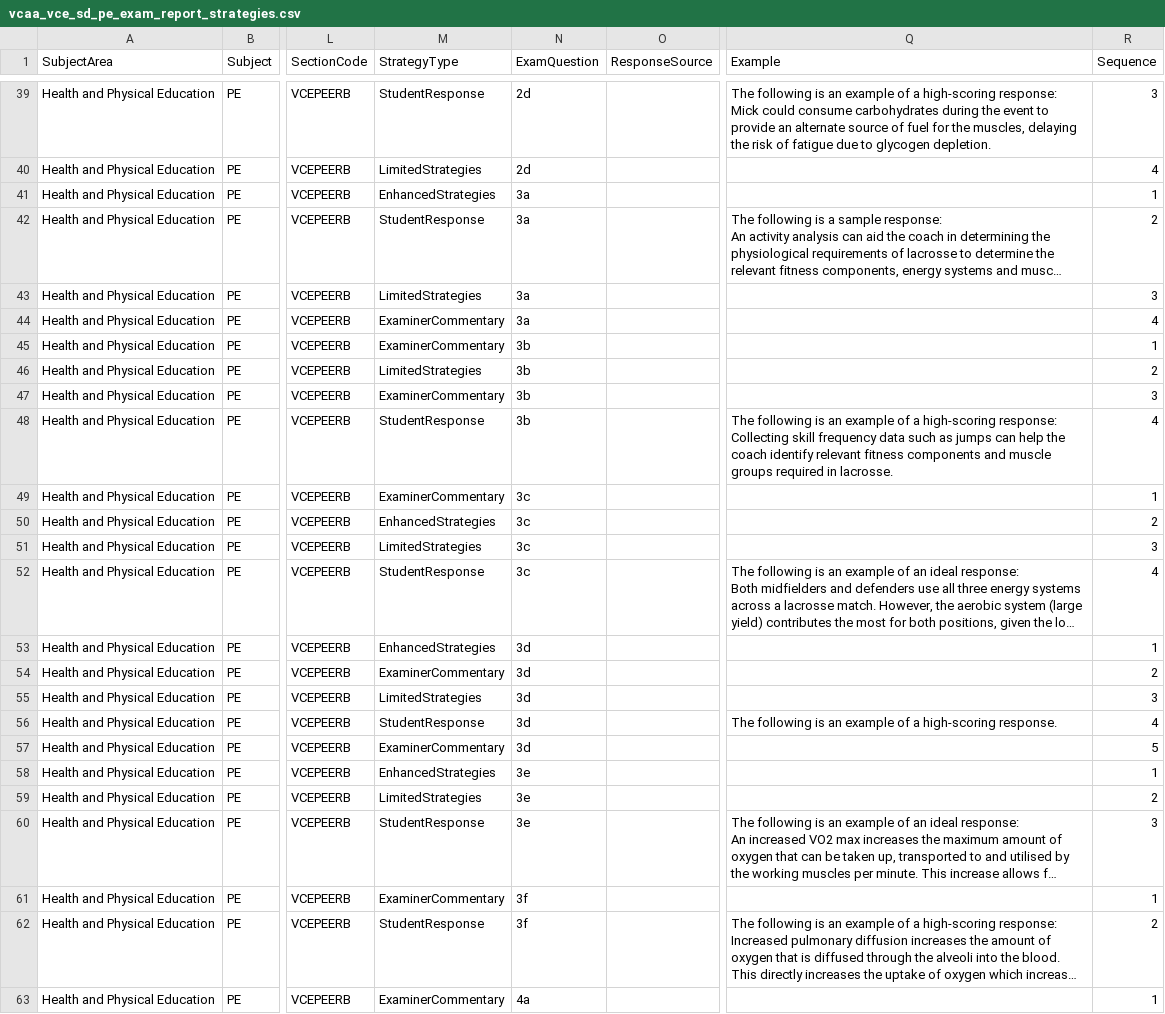
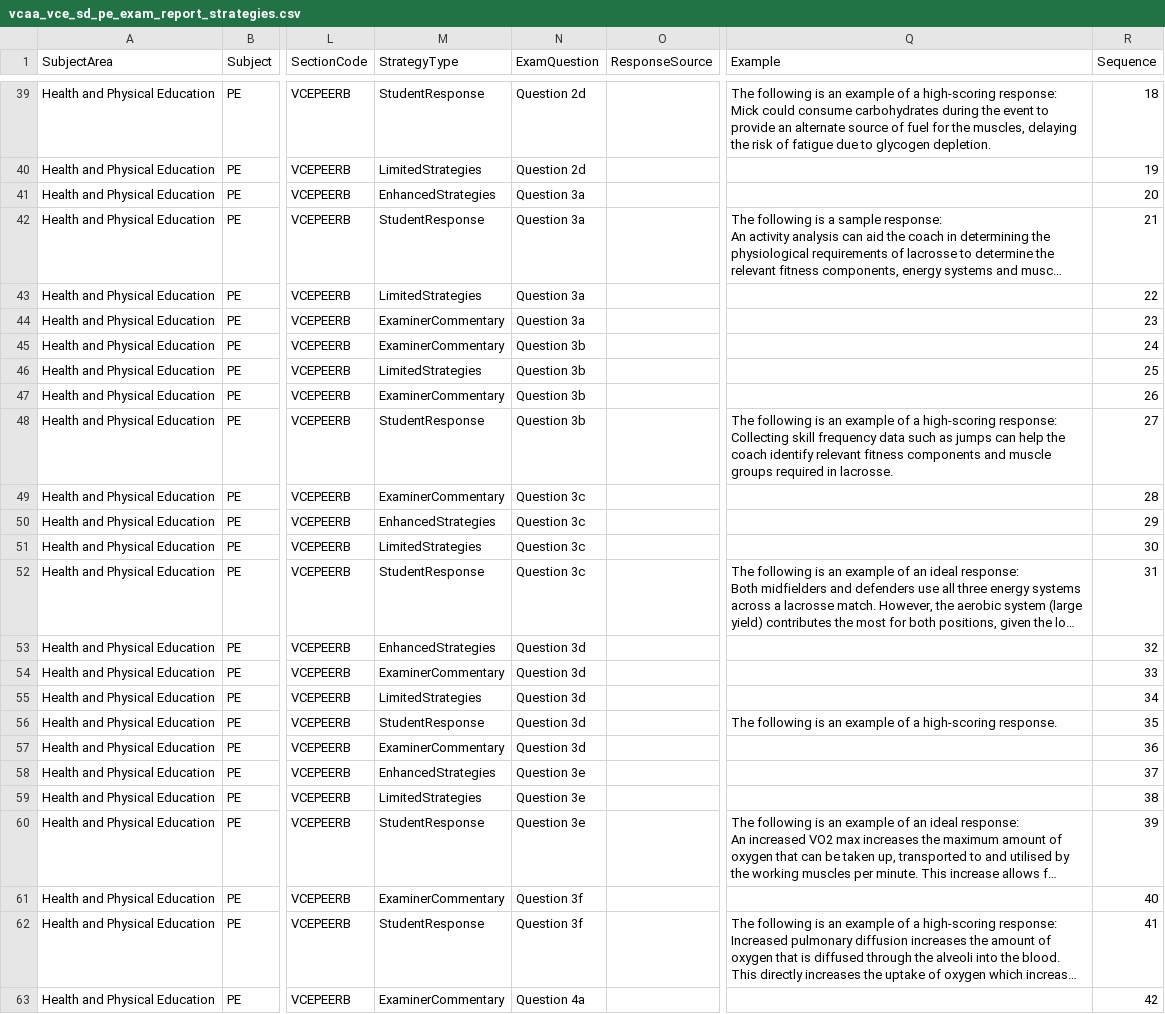
Before and after one commit to jannic-ai/vcaa-curriculum, a CSV file: VCE/Health and Physical Education/PE/CSV/vcaa_vce_sd_pe_exam_report_strategies.csv, drawn as a sheet; only a part is shown, gaps mark what is left out; long unchanged cells end in …; the diff covers the shown part only; the diff names each change by its address in the sheet, - before the commit and + after, or states it on an @@ line.

```diff
--- a/VCE/Health and Physical Education/PE/CSV/vcaa_vce_sd_pe_exam_report_strategies.csv
+++ b/VCE/Health and Physical Education/PE/CSV/vcaa_vce_sd_pe_exam_report_strategies.csv
-N39:N40 (ExamQuestion): 2d
+N39:N40 (ExamQuestion): Question 2d
-R39 (Sequence): 3
+R39 (Sequence): 18
-R40 (Sequence): 4
+R40 (Sequence): 19
-N41:N44 (ExamQuestion): 3a
+N41:N44 (ExamQuestion): Question 3a
-R41 (Sequence): 1
+R41 (Sequence): 20
-R42 (Sequence): 2
+R42 (Sequence): 21
-R43 (Sequence): 3
+R43 (Sequence): 22
-R44 (Sequence): 4
+R44 (Sequence): 23
-N45:N48 (ExamQuestion): 3b
+N45:N48 (ExamQuestion): Question 3b
-R45 (Sequence): 1
+R45 (Sequence): 24
-R46 (Sequence): 2
+R46 (Sequence): 25
-R47 (Sequence): 3
+R47 (Sequence): 26
-R48 (Sequence): 4
+R48 (Sequence): 27
-N49:N52 (ExamQuestion): 3c
+N49:N52 (ExamQuestion): Question 3c
-R49 (Sequence): 1
+R49 (Sequence): 28
-R50 (Sequence): 2
+R50 (Sequence): 29
-R51 (Sequence): 3
+R51 (Sequence): 30
-R52 (Sequence): 4
+R52 (Sequence): 31
-N53:N57 (ExamQuestion): 3d
+N53:N57 (ExamQuestion): Question 3d
-R53 (Sequence): 1
+R53 (Sequence): 32
-R54 (Sequence): 2
+R54 (Sequence): 33
-R55 (Sequence): 3
+R55 (Sequence): 34
-R56 (Sequence): 4
+R56 (Sequence): 35
-R57 (Sequence): 5
+R57 (Sequence): 36
-N58:N60 (ExamQuestion): 3e
+N58:N60 (ExamQuestion): Question 3e
-R58 (Sequence): 1
+R58 (Sequence): 37
-R59 (Sequence): 2
+R59 (Sequence): 38
-R60 (Sequence): 3
+R60 (Sequence): 39
-N61:N62 (ExamQuestion): 3f
+N61:N62 (ExamQuestion): Question 3f
-R61 (Sequence): 1
+R61 (Sequence): 40
-R62 (Sequence): 2
+R62 (Sequence): 41
-N63 (ExamQuestion): 4a
+N63 (ExamQuestion): Question 4a
-R63 (Sequence): 1
+R63 (Sequence): 42
```
Also changed, not shown: 146 edited cells elsewhere in this file.
